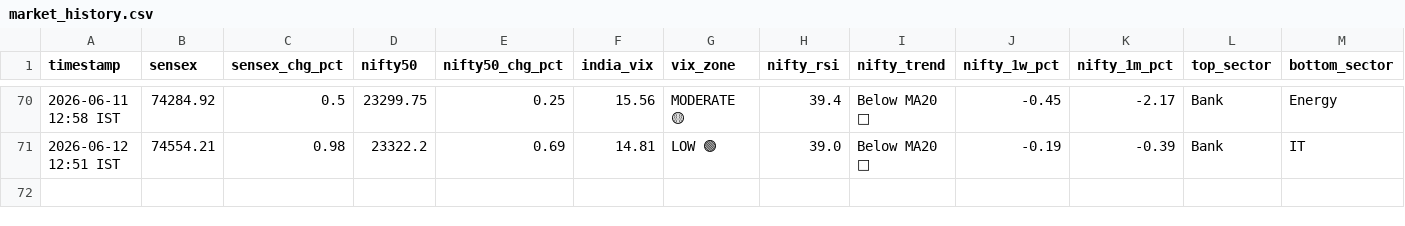
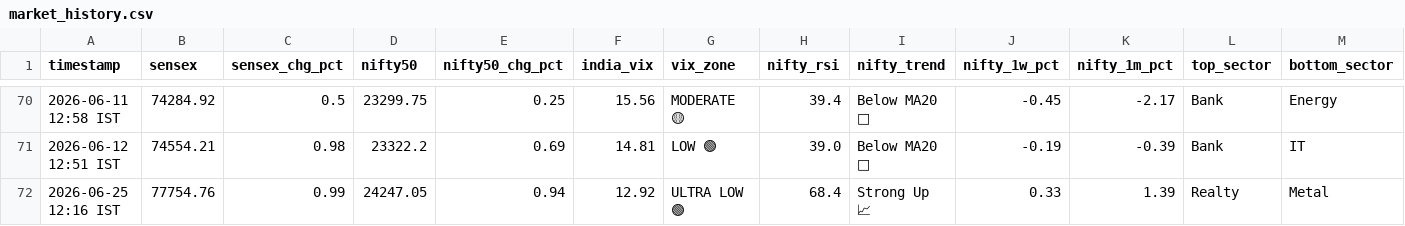
Before and after one commit to tester2021test/market_tracker, a CSV file: data/market_history.csv, drawn as a sheet; only a part is shown, gaps mark what is left out; rows hold the shown columns only; the diff names each change by its address in the sheet, - before the commit and + after, or states it on an @@ line.

```diff
--- a/data/market_history.csv
+++ b/data/market_history.csv
+row 72: 2026-06-25 12:16 IST | 77754.76 | 0.99 | 24247.05 | 0.94 | 12.92 | ULTRA LOW 🟢 | 68.4 | Strong Up 📈 | 0.33 | 1.39 | Realty | Metal
```
